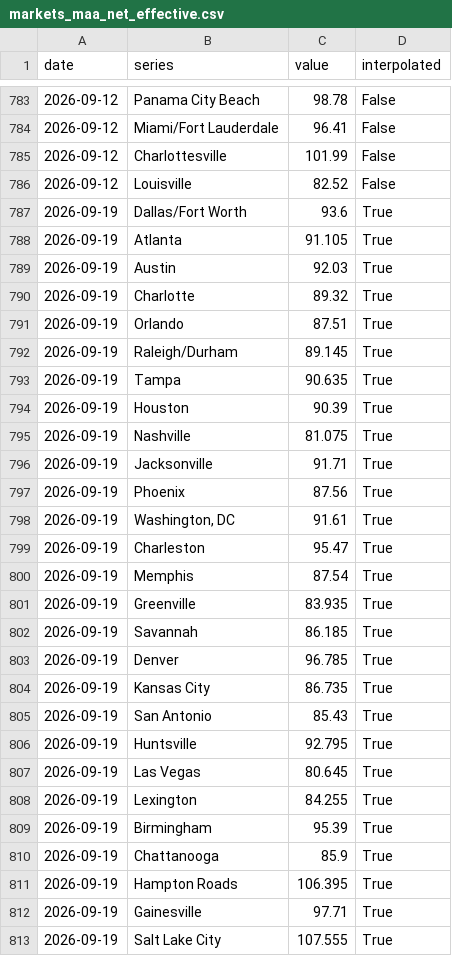
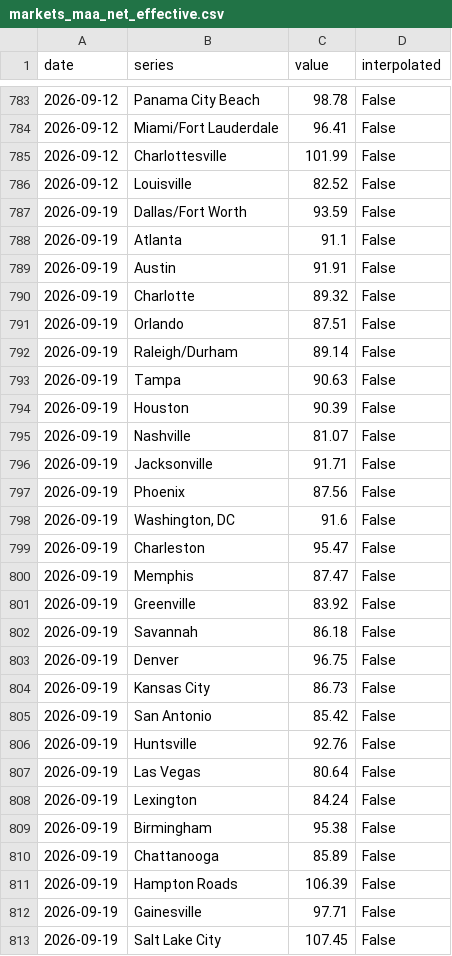
Before and after one commit to Public-CRE-Data/residata, a CSV file: data/derived/markets_maa_net_effective.csv, drawn as a sheet; only a part is shown, gaps mark what is left out; the diff covers the shown part only.

```diff
--- a/data/derived/markets_maa_net_effective.csv
+++ b/data/derived/markets_maa_net_effective.csv
@@ -786,28 +786,28 @@ date,series,value,interpolated
 2026-09-12,Louisville,82.52,False
-2026-09-19,Dallas/Fort Worth,93.6,True
-2026-09-19,Atlanta,91.105,True
-2026-09-19,Austin,92.03,True
-2026-09-19,Charlotte,89.32,True
-2026-09-19,Orlando,87.51,True
-2026-09-19,Raleigh/Durham,89.145,True
-2026-09-19,Tampa,90.635,True
-2026-09-19,Houston,90.39,True
-2026-09-19,Nashville,81.075,True
-2026-09-19,Jacksonville,91.71,True
-2026-09-19,Phoenix,87.56,True
-2026-09-19,"Washington, DC",91.61,True
-2026-09-19,Charleston,95.47,True
-2026-09-19,Memphis,87.54,True
-2026-09-19,Greenville,83.935,True
-2026-09-19,Savannah,86.185,True
-2026-09-19,Denver,96.785,True
-2026-09-19,Kansas City,86.735,True
-2026-09-19,San Antonio,85.43,True
-2026-09-19,Huntsville,92.795,True
-2026-09-19,Las Vegas,80.645,True
-2026-09-19,Lexington,84.255,True
-2026-09-19,Birmingham,95.39,True
-2026-09-19,Chattanooga,85.9,True
-2026-09-19,Hampton Roads,106.395,True
-2026-09-19,Gainesville,97.71,True
-2026-09-19,Salt Lake City,107.555,True
+2026-09-19,Dallas/Fort Worth,93.59,False
+2026-09-19,Atlanta,91.1,False
+2026-09-19,Austin,91.91,False
+2026-09-19,Charlotte,89.32,False
+2026-09-19,Orlando,87.51,False
+2026-09-19,Raleigh/Durham,89.14,False
+2026-09-19,Tampa,90.63,False
+2026-09-19,Houston,90.39,False
+2026-09-19,Nashville,81.07,False
+2026-09-19,Jacksonville,91.71,False
+2026-09-19,Phoenix,87.56,False
+2026-09-19,"Washington, DC",91.6,False
+2026-09-19,Charleston,95.47,False
+2026-09-19,Memphis,87.47,False
+2026-09-19,Greenville,83.92,False
+2026-09-19,Savannah,86.18,False
+2026-09-19,Denver,96.75,False
+2026-09-19,Kansas City,86.73,False
+2026-09-19,San Antonio,85.42,False
+2026-09-19,Huntsville,92.76,False
+2026-09-19,Las Vegas,80.64,False
+2026-09-19,Lexington,84.24,False
+2026-09-19,Birmingham,95.38,False
+2026-09-19,Chattanooga,85.89,False
+2026-09-19,Hampton Roads,106.39,False
+2026-09-19,Gainesville,97.71,False
+2026-09-19,Salt Lake City,107.45,False
```
Also changed, not shown: 12 edited cells elsewhere in this file, data/derived/charts_concession_rate.csv, data/derived/index_same_property_avg_rent_index_base_100.csv, 30 other files.
